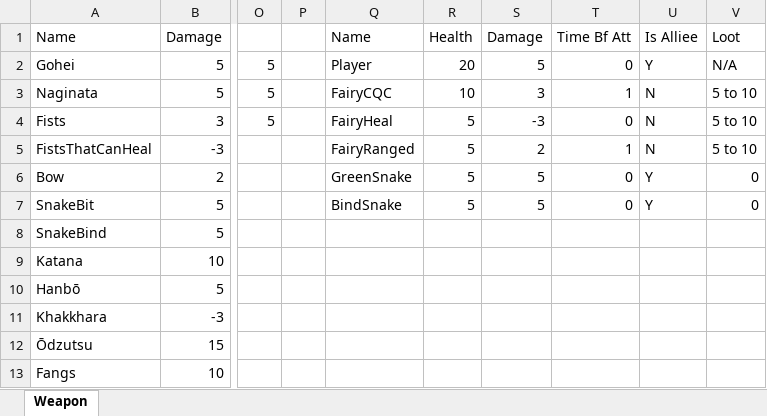
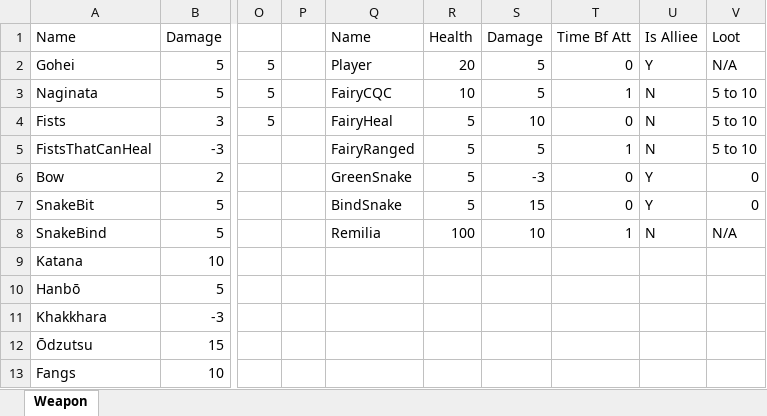
Before and after one commit to Xwilarg/FrogQuest, an Excel workbook: Game Design/GameDesignData.xlsx, sheet Weapon, drawn as a sheet; only a part is shown, gaps mark what is left out; values as stored, in another font and other column widths than the file's, no borders; table styles not drawn; the diff names each change by its address in the sheet, - before the commit and + after, or states it on an @@ line.

Commit message:
Fix compile error and game balance

```diff
--- a/Game Design/GameDesignData.xlsx (sheet Weapon)
+++ b/Game Design/GameDesignData.xlsx (sheet Weapon)
-S3: 3
+S3: 5
-S4: -3
+S4: 10
-S5: 2
+S5: 5
-S6: 5
+S6: -3
-S7: 5
+S7: 15
-Q8: (empty)
+Q8: Remilia
-R8: (empty)
+R8: 100
-S8: (empty)
+S8: 10
-T8: (empty)
+T8: 1
-U8: (empty)
+U8: N
-V8: (empty)
+V8: N/A
```
Also changed, not shown: 2 other files.
